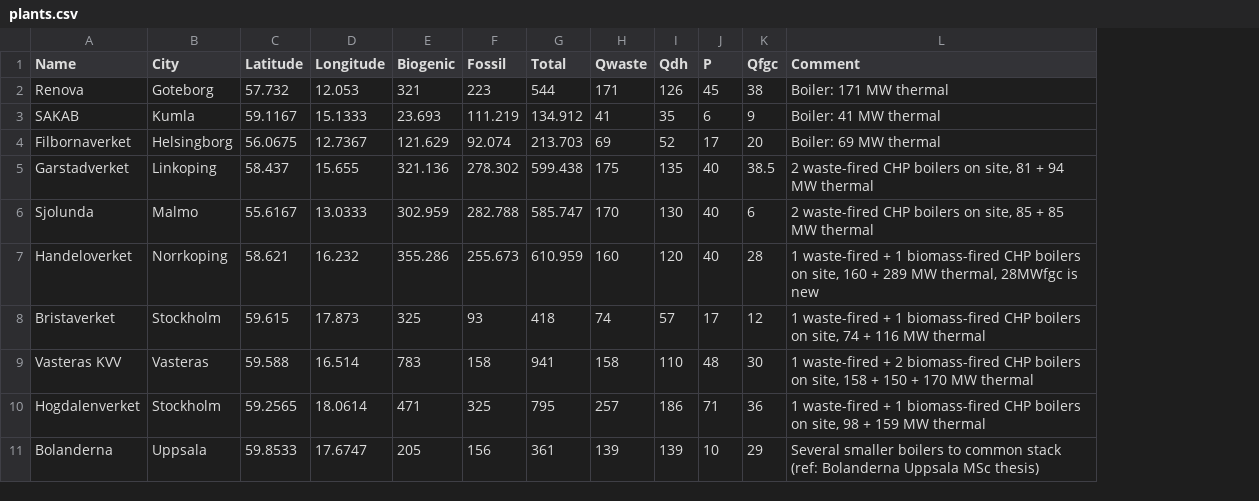
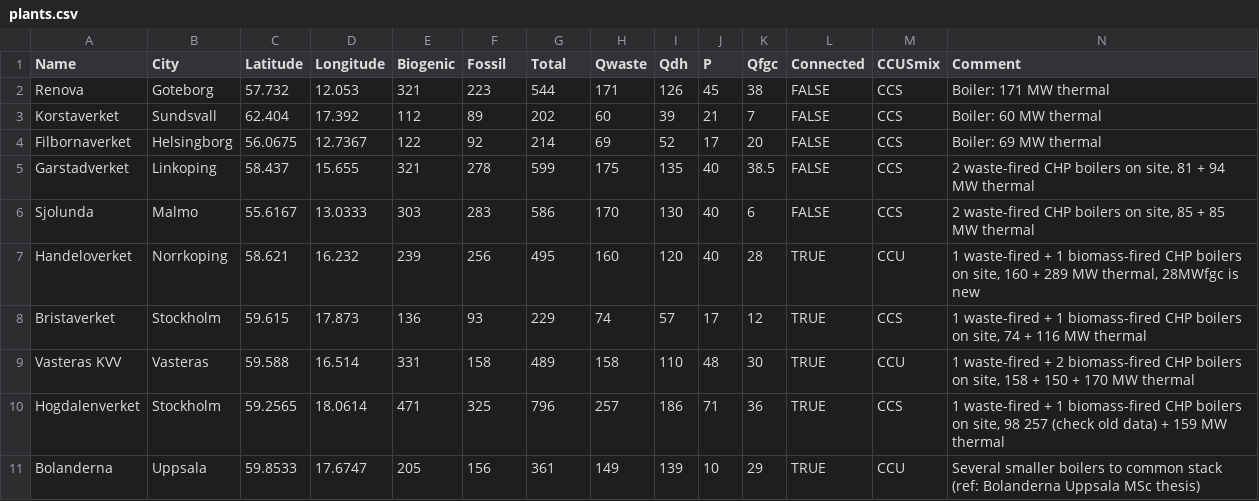
Before and after one commit to ostenst/WACCUS-EPR, a CSV file: data/plants.csv, drawn as a sheet; removed rows and columns are numbered as before the commit, all else as after; the diff names each change by its address in the sheet, - before the commit and + after, or states it on an @@ line.

```diff
--- a/data/plants.csv
+++ b/data/plants.csv
+column L (Connected), row 2: FALSE; rows 4-11: FALSE | FALSE | FALSE | TRUE | TRUE | TRUE | TRUE | TRUE
+column M (CCUSmix), row 2: CCS; rows 4-11: CCS | CCS | CCS | CCU | CCS | CCU | CCS | CCU
-row 3: SAKAB | Kumla | 59.1167 | 15.1333 | 23.693 | 111.219 | 134.912 | 41 | 35 | 6 | 9 | Boiler: 41 MW thermal
+row 3: Korstaverket | Sundsvall | 62.404 | 17.392 | 112 | 89 | 202 | 60 | 39 | 21 | 7 | FALSE | CCS | Boiler: 60 MW thermal
-E4 (Biogenic): 121.629
+E4 (Biogenic): 122
-F4 (Fossil): 92.074
+F4 (Fossil): 92
-G4 (Total): 213.703
+G4 (Total): 214
-E5 (Biogenic): 321.136
+E5 (Biogenic): 321
-F5 (Fossil): 278.302
+F5 (Fossil): 278
-G5 (Total): 599.438
+G5 (Total): 599
-E6 (Biogenic): 302.959
+E6 (Biogenic): 303
-F6 (Fossil): 282.788
+F6 (Fossil): 283
-G6 (Total): 585.747
+G6 (Total): 586
-E7 (Biogenic): 355.286
+E7 (Biogenic): 239
-F7 (Fossil): 255.673
+F7 (Fossil): 256
-G7 (Total): 610.959
+G7 (Total): 495
-E8 (Biogenic): 325
+E8 (Biogenic): 136
-G8 (Total): 418
+G8 (Total): 229
-E9 (Biogenic): 783
+E9 (Biogenic): 331
-G9 (Total): 941
+G9 (Total): 489
-G10 (Total): 795
+G10 (Total): 796
-N10 (Comment): …site, 98 + 159…
+N10 (Comment): …site, 98 257 (check old data) + 159…
-H11 (Qwaste): 139
+H11 (Qwaste): 149
```
Also changed, not shown: 8 other files.
